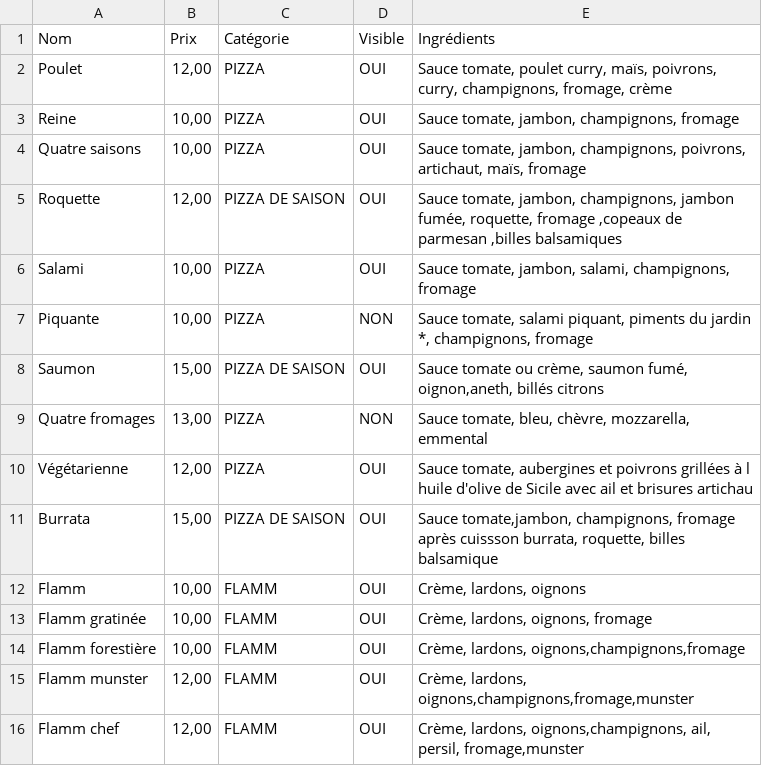
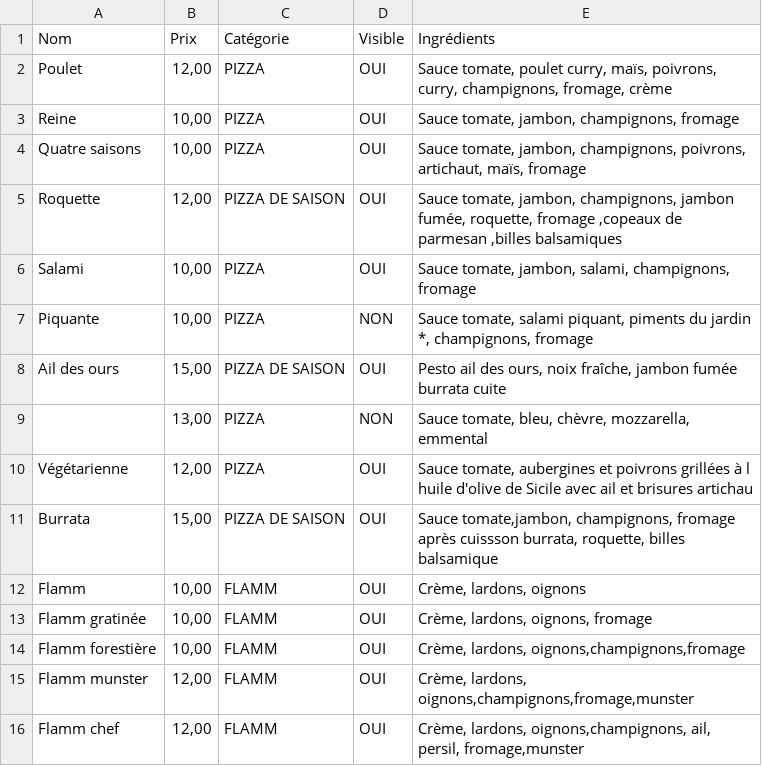
Before and after one commit to JH-KF/pizza-polak, a CSV file: src/content/pizza.csv, drawn as a sheet.

Commit message:
ci: Update content 📦

```diff
--- a/src/content/pizza.csv
+++ b/src/content/pizza.csv
@@ -7,4 +7,4 @@ Salami,"10,00",PIZZA,OUI,"Sauce tomate, jambon, salami, champignons, fromage "
 Piquante ,"10,00",PIZZA,NON,"Sauce tomate, salami piquant, piments du jardin *, champignons, fromage"
-Saumon ,"15,00",PIZZA DE SAISON,OUI,"Sauce tomate ou crème, saumon fumé, oignon,aneth, billés citrons "
-Quatre fromages,"13,00",PIZZA,NON,"Sauce tomate, bleu, chèvre, mozzarella, emmental"
+Ail des ours ,"15,00",PIZZA DE SAISON,OUI,"Pesto ail des ours, noix fraîche, jambon fumée burrata cuite "
+,"13,00",PIZZA,NON,"Sauce tomate, bleu, chèvre, mozzarella, emmental"
 Végétarienne ,"12,00",PIZZA,OUI,"Sauce tomate, aubergines et poivrons  grillées à l huile d'olive de Sicile avec ail et brisures artichau"
```
